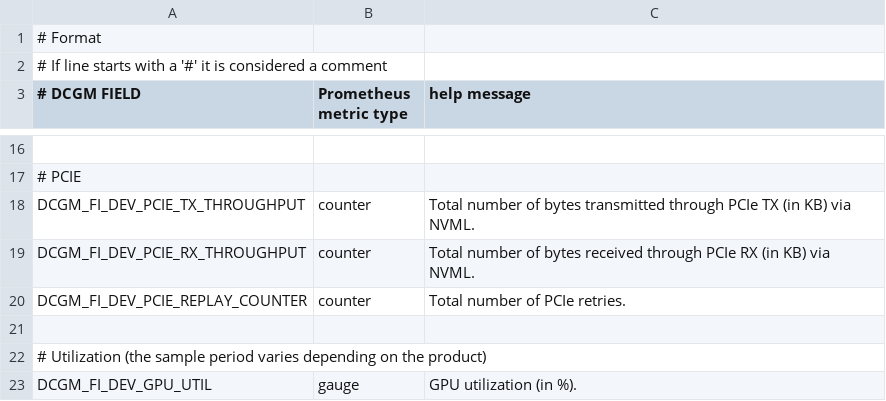
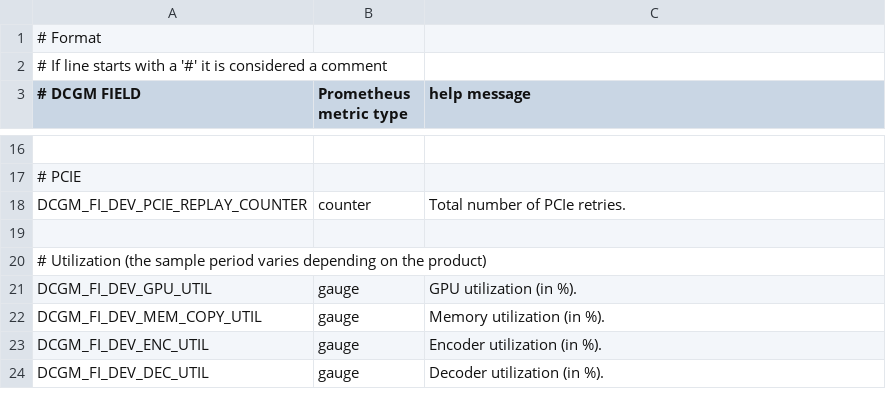
Before and after one commit to WU-CVGL/cluster-setup, a CSV file: services/node-exporter/default-counters.csv, drawn as a sheet; only a part is shown, gaps mark what is left out; the shorter side is filled out with more unchanged rows; the diff names each change by its address in the sheet, - before the commit and + after, or states it on an @@ line.

```diff
--- a/services/node-exporter/default-counters.csv
+++ b/services/node-exporter/default-counters.csv
-row 18: DCGM_FI_DEV_PCIE_TX_THROUGHPUT | counter | Total number of bytes transmitted through PCIe TX (in KB) via NVML.
-row 19: DCGM_FI_DEV_PCIE_RX_THROUGHPUT | counter | Total number of bytes received through PCIe RX (in KB) via NVML.
```
Also changed, not shown: 2 other files.
